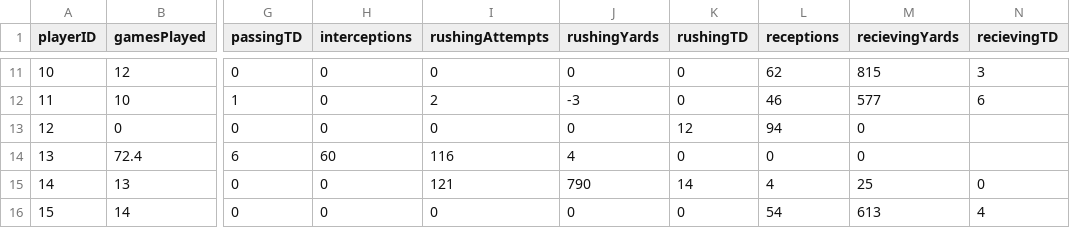
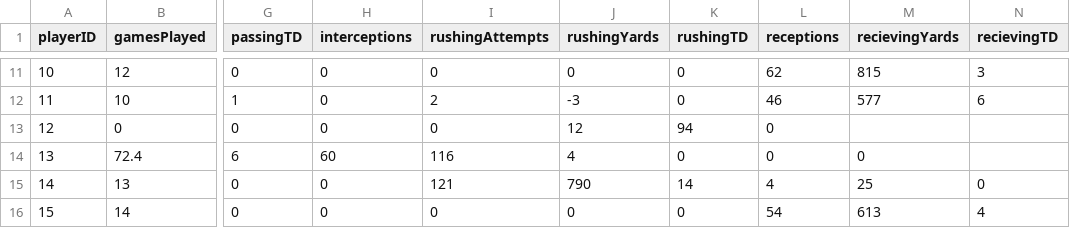
Before and after one commit to MavisPhaphol/Football_Dashboard, a CSV file: playerStats.csv, drawn as a sheet; only a part is shown, gaps mark what is left out; the diff names each change by its address in the sheet, - before the commit and + after, or states it on an @@ line.

Commit message:
Add header row to playerStats.csv
removed line 13's extra stat

```diff
--- a/playerStats.csv
+++ b/playerStats.csv
-J13 (rushingYards): 0
+J13 (rushingYards): 12
-K13 (rushingTD): 12
+K13 (rushingTD): 94
-L13 (receptions): 94
+L13 (receptions): 0
-M13 (recievingYards): 0
+M13 (recievingYards): (empty)
```
